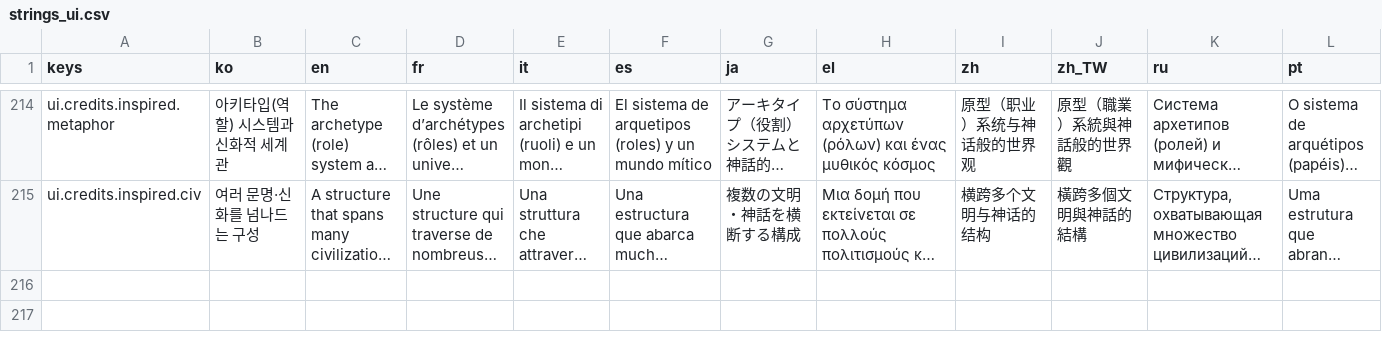
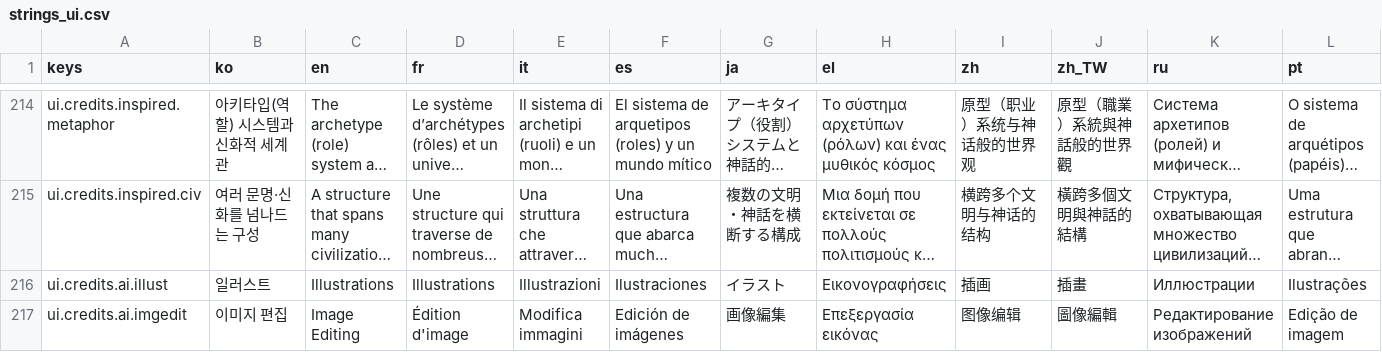
Before and after one commit to l980l/stsl, a CSV file: resources/translations/strings_ui.csv, drawn as a sheet; only a part is shown, gaps mark what is left out; long unchanged cells end in …; rows hold the shown columns only; the diff names each change by its address in the sheet, - before the commit and + after, or states it on an @@ line.

```diff
--- a/resources/translations/strings_ui.csv
+++ b/resources/translations/strings_ui.csv
+row 216: ui.credits.ai.illust | 일러스트 | Illustrations | Illustrations | Illustrazioni | Ilustraciones | イラスト | Εικονογραφήσεις | 插画 | 插畫 | Иллюстрации | Ilustrações
+row 217: ui.credits.ai.imgedit | 이미지 편집 | Image Editing | Édition d'image | Modifica immagini | Edición de imágenes | 画像編集 | Επεξεργασία εικόνας | 图像编辑 | 圖像編輯 | Редактирование изображений | Edição de imagem
```
Also changed, not shown: 1 other file.
